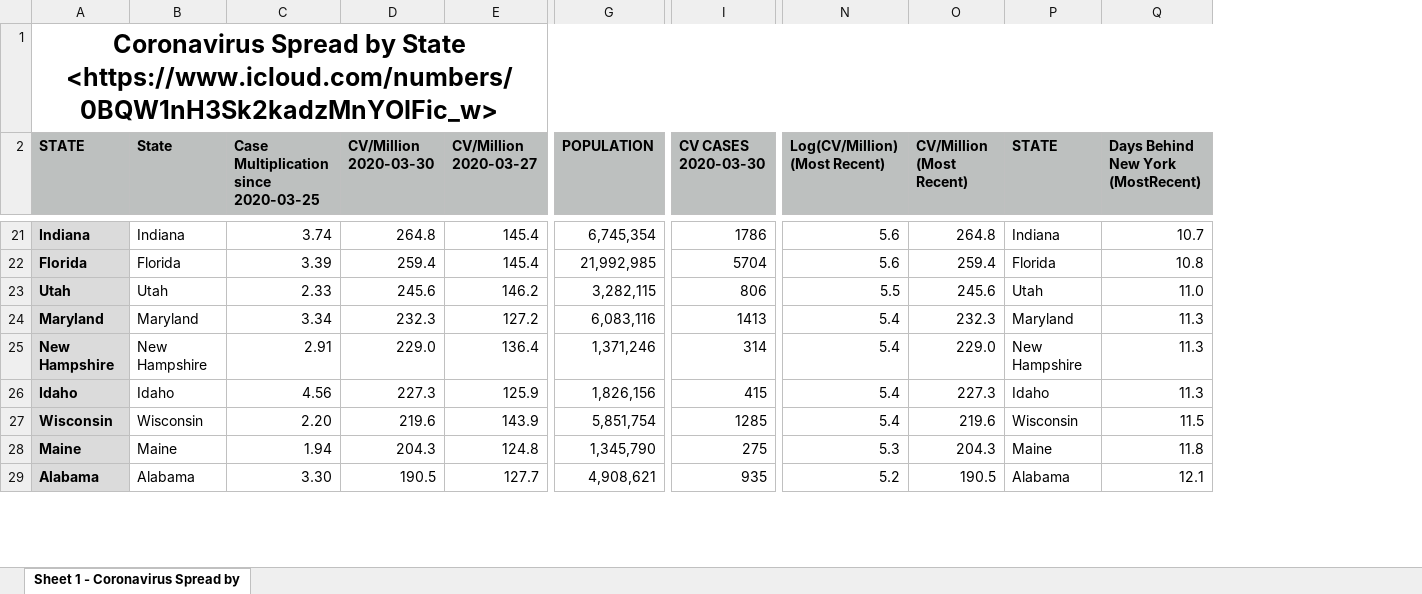
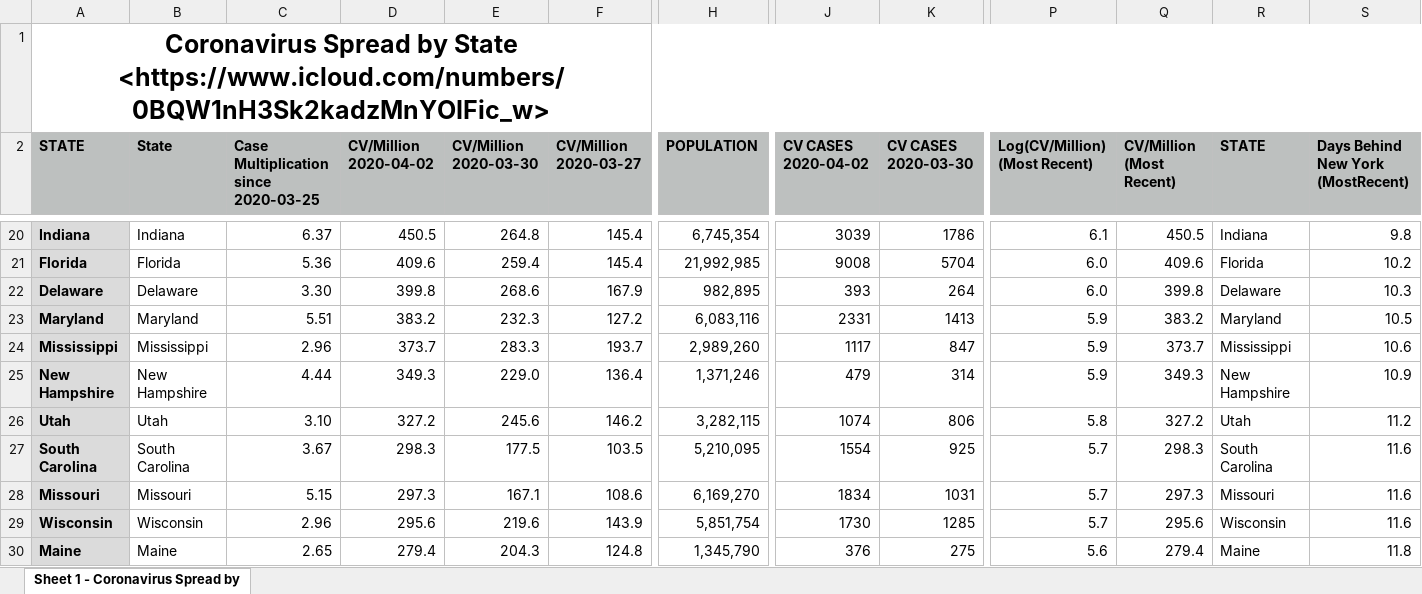
Before and after one commit to DavidLJ/public-files, an Excel workbook: coronavirus-state.xlsx, sheet Sheet 1 - Coronavirus Spread by, drawn as a sheet; only a part is shown, gaps mark what is left out; values as stored, in another font and other column widths than the file's, no borders; charts and pictures not drawn; removed rows and columns are numbered as before the commit, all else as after; rows hold the shown columns only; the diff covers the shown part only; the diff names each change by its address in the sheet, - before the commit and + after, or states it on an @@ line.

Commit message:
Update coronavirus-state.xlsx

```diff
--- a/coronavirus-state.xlsx (sheet Sheet 1 - Coronavirus Spread by)
+++ b/coronavirus-state.xlsx (sheet Sheet 1 - Coronavirus Spread by)
+column D (CV/Million 2020-04-02), rows 20-21: 450.5 | 409.6; row 23: 383.2; row 25: 349.3; rows 29-30: 295.6 | 279.4
+column J (CV CASES 2020-04-02), rows 20-21: 3039 | 9008; row 23: 2331; row 25: 479; rows 29-30: 1730 | 376
-C20: 3.74
+C20: 6.37
-P20 (Log(CV/Million) (Most Recent)): 5.6
+P20 (Log(CV/Million) (Most Recent)): 6.1
-Q20 (CV/Million (Most Recent)): 264.8
+Q20 (CV/Million (Most Recent)): 450.5
-S20: 10.7
+S20: 9.8
-C21: 3.39
+C21: 5.36
-P21 (Log(CV/Million) (Most Recent)): 5.6
+P21 (Log(CV/Million) (Most Recent)): 6.0
-Q21 (CV/Million (Most Recent)): 259.4
+Q21 (CV/Million (Most Recent)): 409.6
-S21: 10.8
+S21: 10.2
-row 23: Utah | Utah | 2.33 | 245.6 | 146.2 | 3,282,115 | 806 | 5.5 | 245.6 | Utah | 11.0
+row 22: Delaware | Delaware | 3.30 | 399.8 | 268.6 | 167.9 | 982,895 | 393 | 264 | 6.0 | 399.8 | Delaware | 10.3
-C23: 3.34
+C23: 5.51
-P23 (Log(CV/Million) (Most Recent)): 5.4
+P23 (Log(CV/Million) (Most Recent)): 5.9
-Q23 (CV/Million (Most Recent)): 232.3
+Q23 (CV/Million (Most Recent)): 383.2
-S23: 11.3
+S23: 10.5
+row 24: Mississippi | Mississippi | 2.96 | 373.7 | 283.3 | 193.7 | 2,989,260 | 1117 | 847 | 5.9 | 373.7 | Mississippi | 10.6
-C25: 2.91
+C25: 4.44
-P25 (Log(CV/Million) (Most Recent)): 5.4
+P25 (Log(CV/Million) (Most Recent)): 5.9
-Q25 (CV/Million (Most Recent)): 229.0
+Q25 (CV/Million (Most Recent)): 349.3
-S25: 11.3
+S25: 10.9
-row 26: Idaho | Idaho | 4.56 | 227.3 | 125.9 | 1,826,156 | 415 | 5.4 | 227.3 | Idaho | 11.3
+row 26: Utah | Utah | 3.10 | 327.2 | 245.6 | 146.2 | 3,282,115 | 1074 | 806 | 5.8 | 327.2 | Utah | 11.2
+row 27: South Carolina | South Carolina | 3.67 | 298.3 | 177.5 | 103.5 | 5,210,095 | 1554 | 925 | 5.7 | 298.3 | South Carolina | 11.6
+row 28: Missouri | Missouri | 5.15 | 297.3 | 167.1 | 108.6 | 6,169,270 | 1834 | 1031 | 5.7 | 297.3 | Missouri | 11.6
-C29: 2.20
+C29: 2.96
-P29 (Log(CV/Million) (Most Recent)): 5.4
+P29 (Log(CV/Million) (Most Recent)): 5.7
-Q29 (CV/Million (Most Recent)): 219.6
+Q29 (CV/Million (Most Recent)): 295.6
-S29: 11.5
+S29: 11.6
-C30: 1.94
+C30: 2.65
-P30 (Log(CV/Million) (Most Recent)): 5.3
+P30 (Log(CV/Million) (Most Recent)): 5.6
-Q30 (CV/Million (Most Recent)): 204.3
+Q30 (CV/Million (Most Recent)): 279.4
-row 29: Alabama | Alabama | 3.30 | 190.5 | 127.7 | 4,908,621 | 935 | 5.2 | 190.5 | Alabama | 12.1
```
Also changed, not shown: 16 added rows, 18 removed rows and 97 edited cells elsewhere in this sheet, formulas that keep their value, charts or pictures.
